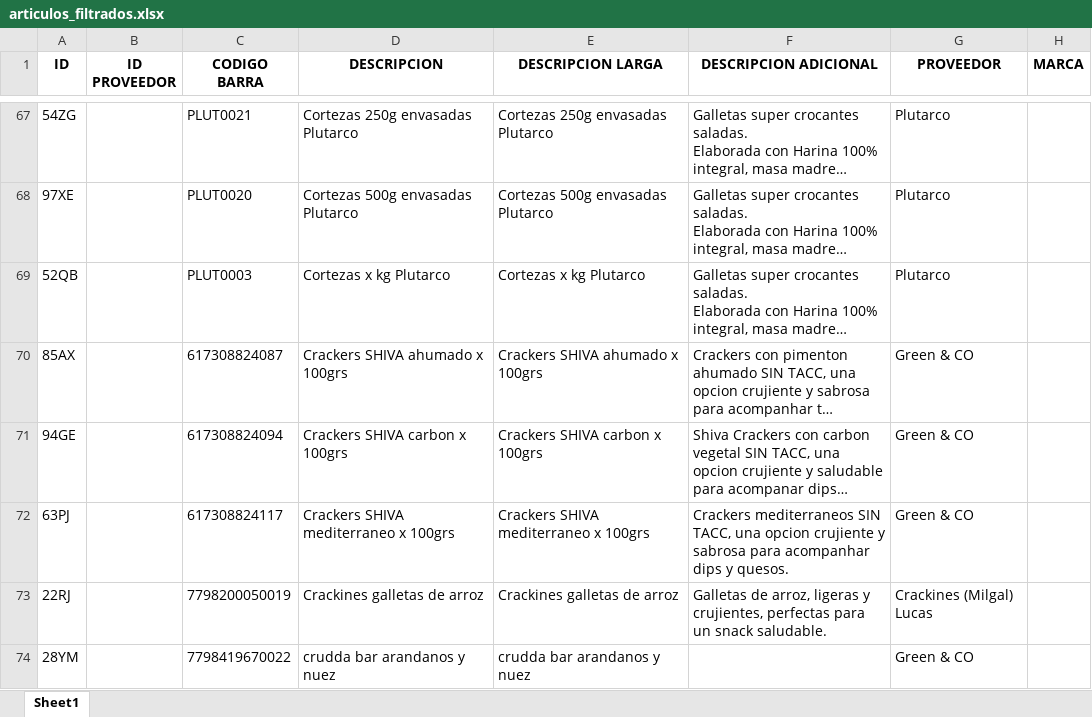
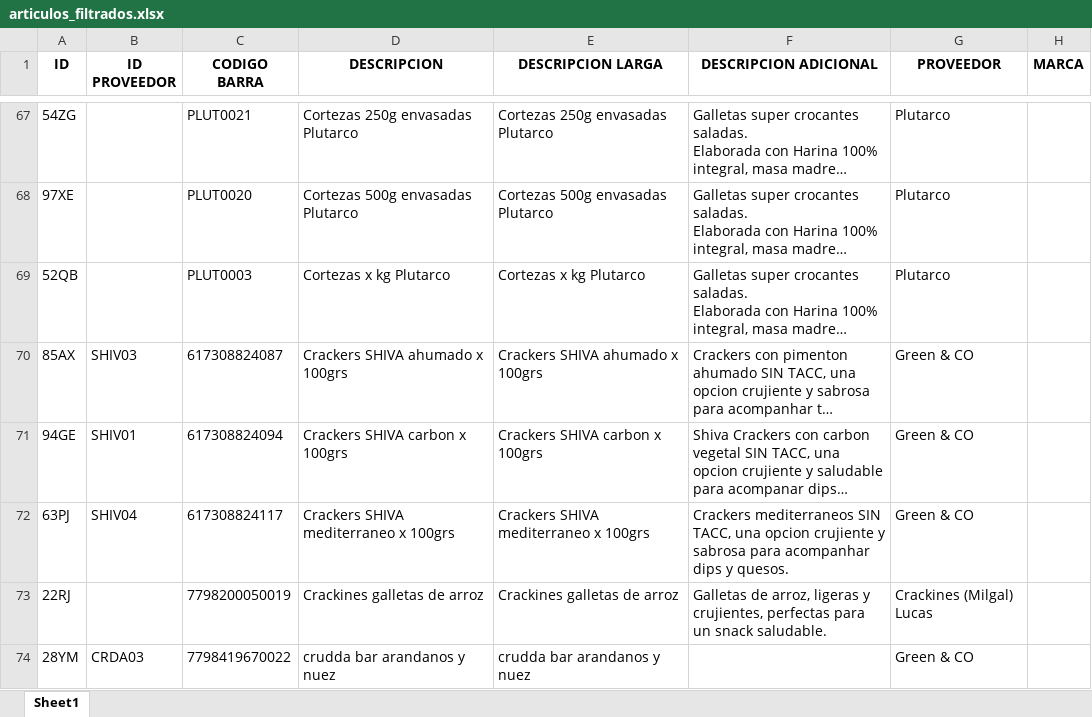
Before and after one commit to ppaipi/plutarco, an Excel workbook: media/articulos_filtrados.xlsx, sheet Sheet1, drawn as a sheet; only a part is shown, gaps mark what is left out; long unchanged cells end in …; values as stored, in another font and other column widths than the file's, no borders; the diff covers the shown part only; the diff names each change by its address in the sheet, - before the commit and + after, or states it on an @@ line.

```diff
--- a/media/articulos_filtrados.xlsx (sheet Sheet1)
+++ b/media/articulos_filtrados.xlsx (sheet Sheet1)
-B70 (ID PROVEEDOR): (empty)
+B70 (ID PROVEEDOR): SHIV03
-B71 (ID PROVEEDOR): (empty)
+B71 (ID PROVEEDOR): SHIV01
-B72 (ID PROVEEDOR): (empty)
+B72 (ID PROVEEDOR): SHIV04
-B74 (ID PROVEEDOR): (empty)
+B74 (ID PROVEEDOR): CRDA03
```
Also changed, not shown: 4 added rows, 2 removed rows and 71 edited cells elsewhere in this sheet, 2 other files.
